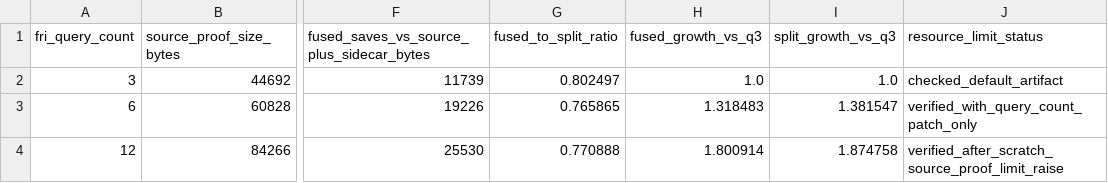
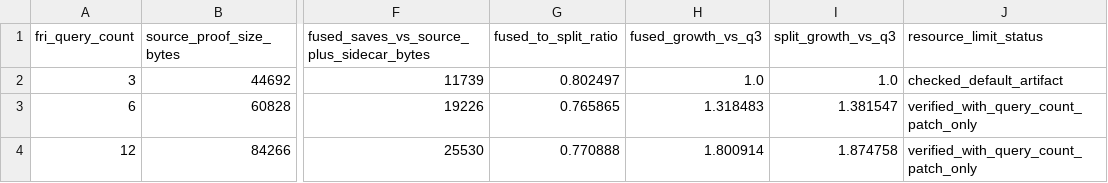
Before and after one commit to omarespejel/provable-transformer-vm, a TSV file: docs/engineering/evidence/zkai-attention-kv-d8-high-query-sensitivity-2026-06.tsv, drawn as a sheet; only a part is shown, gaps mark what is left out; the diff names each change by its address in the sheet, - before the commit and + after, or states it on an @@ line.

Commit message:
Clean high-query q12 sensitivity path

```diff
--- a/docs/engineering/evidence/zkai-attention-kv-d8-high-query-sensitivity-2026-06.tsv
+++ b/docs/engineering/evidence/zkai-attention-kv-d8-high-query-sensitivity-2026-06.tsv
-J4 (resource_limit_status): verified_after_scratch_source_proof_limit_raise
+J4 (resource_limit_status): verified_with_query_count_patch_only
```
Also changed, not shown: 8 other files.
